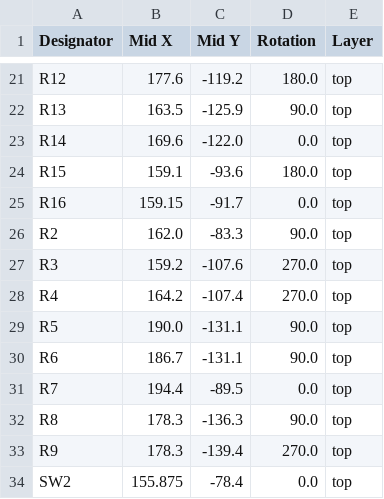
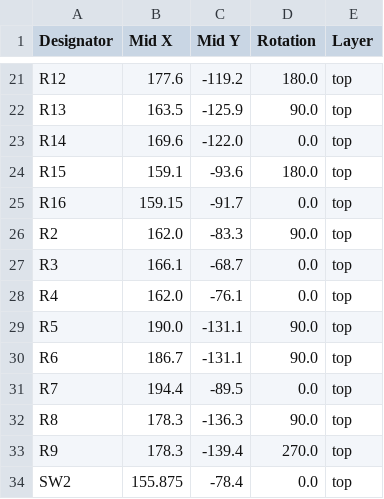
Before and after one commit to ToyotaKosen-Procon2026-Free002/Coco_Seal_Kicad, a CSV file: production/positions.csv, drawn as a sheet; only a part is shown, gaps mark what is left out.

```diff
--- a/production/positions.csv
+++ b/production/positions.csv
@@ -26,4 +26,4 @@ R16,159.15,-91.7,0.0,top
 R2,162.0,-83.3,90.0,top
-R3,159.2,-107.6,270.0,top
-R4,164.2,-107.4,270.0,top
+R3,166.1,-68.7,0.0,top
+R4,162.0,-76.1,0.0,top
 R5,190.0,-131.1,90.0,top
```
Also changed, not shown: production/bom.csv, 6 other files.
